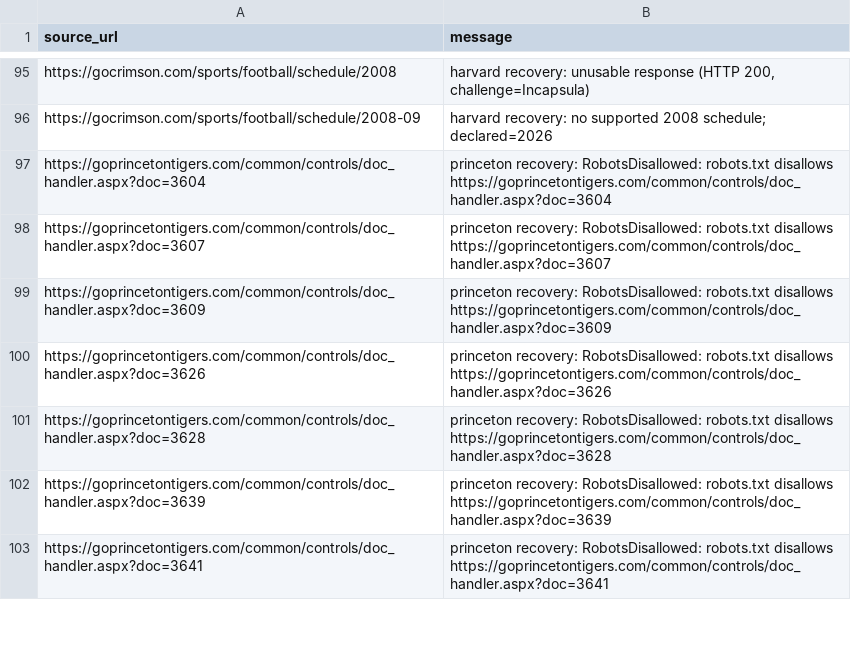
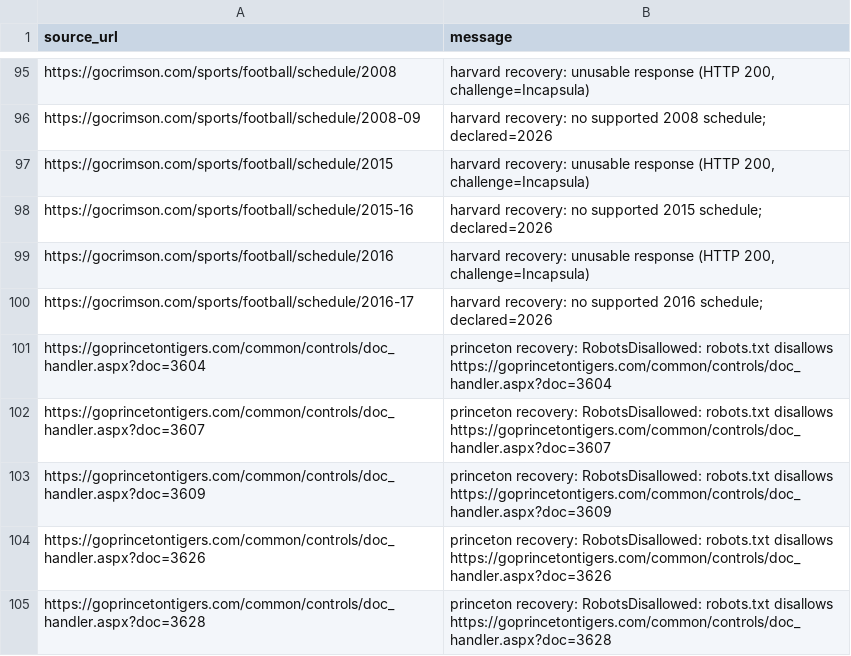
Before and after one commit to JaimeCastrellon/Web-Crawler, a CSV file: data/reports/build_warnings.csv, drawn as a sheet; only a part is shown, gaps mark what is left out; the shorter side is filled out with more unchanged rows.

```diff
--- a/data/reports/build_warnings.csv
+++ b/data/reports/build_warnings.csv
@@ -96,2 +96,6 @@ https://gocrimson.com/sports/football/schedule/2008,"harvard recovery: unusable
 https://gocrimson.com/sports/football/schedule/2008-09,harvard recovery: no supported 2008 schedule; declared=2026
+https://gocrimson.com/sports/football/schedule/2015,"harvard recovery: unusable response (HTTP 200, challenge=Incapsula)"
+https://gocrimson.com/sports/football/schedule/2015-16,harvard recovery: no supported 2015 schedule; declared=2026
+https://gocrimson.com/sports/football/schedule/2016,"harvard recovery: unusable response (HTTP 200, challenge=Incapsula)"
+https://gocrimson.com/sports/football/schedule/2016-17,harvard recovery: no supported 2016 schedule; declared=2026
 https://goprincetontigers.com/common/controls/doc_handler.aspx?doc=3604,princeton recovery: RobotsDisallowed: robots.txt disallows https://goprincetontigers.com/common/controls/doc_handler.aspx?doc=3604
```
Also changed, not shown: data/processed/games.csv, data/processed/team_game_stats.csv, 13 other files.
